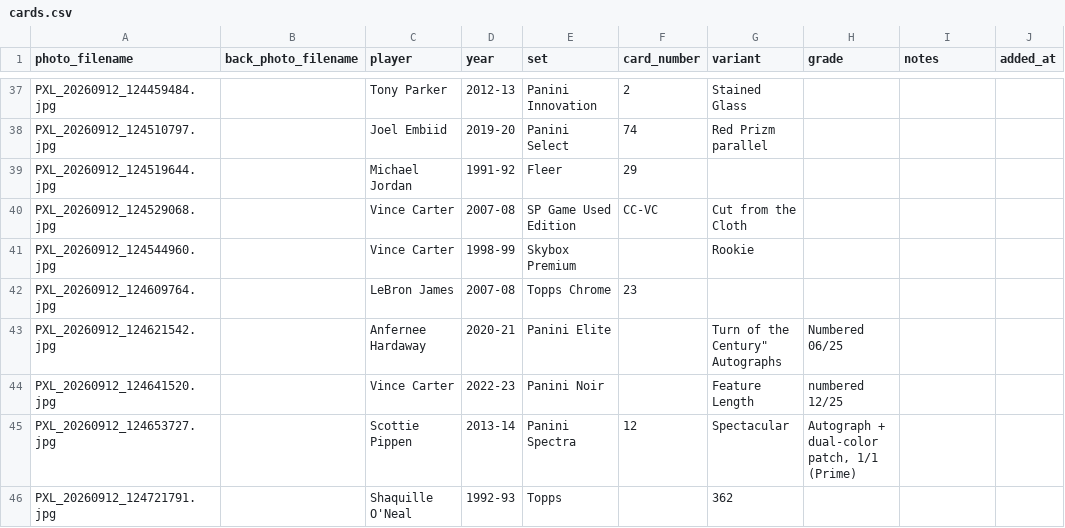
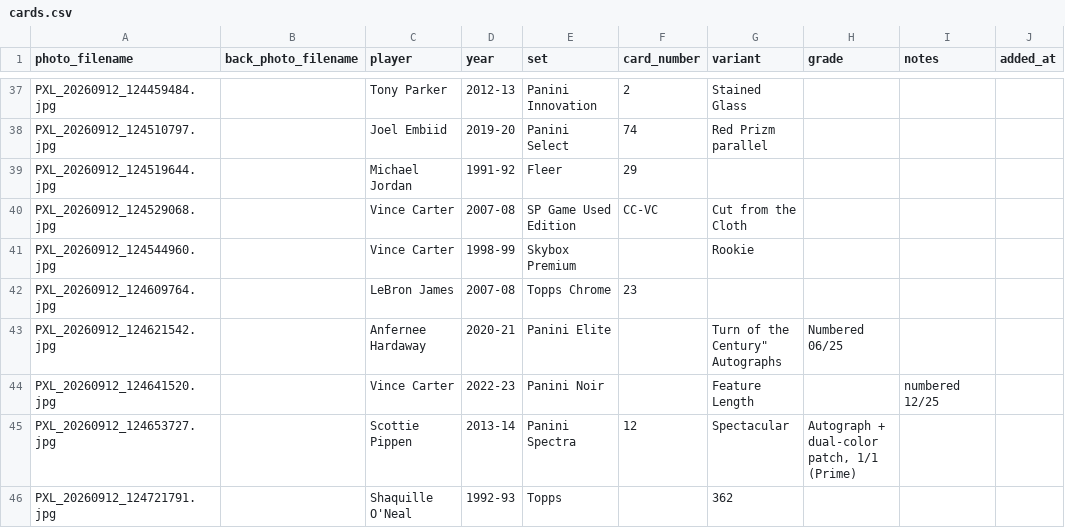
Before and after one commit to Punter977/card-ledger, a CSV file: docs/data/cards.csv, drawn as a sheet; only a part is shown, gaps mark what is left out.

Commit message:
Edit card: Vince Carter - Panini Noir

```diff
--- a/docs/data/cards.csv
+++ b/docs/data/cards.csv
@@ -43,3 +43,3 @@ PXL_20260912_124609764.jpg,,LeBron James,2007-08,Topps Chrome,23,,,,
 PXL_20260912_124621542.jpg,,Anfernee Hardaway,2020-21,Panini Elite,,"Turn of the Century"" Autographs",Numbered 06/25,,
-PXL_20260912_124641520.jpg,,Vince Carter,2022-23,Panini Noir,,Feature Length,numbered 12/25,,
+PXL_20260912_124641520.jpg,,Vince Carter,2022-23,Panini Noir,,Feature Length,,numbered 12/25,
 PXL_20260912_124653727.jpg,,Scottie Pippen,2013-14,Panini Spectra,12,Spectacular,"Autograph + dual-color patch, 1/1 (Prime)",,
```
